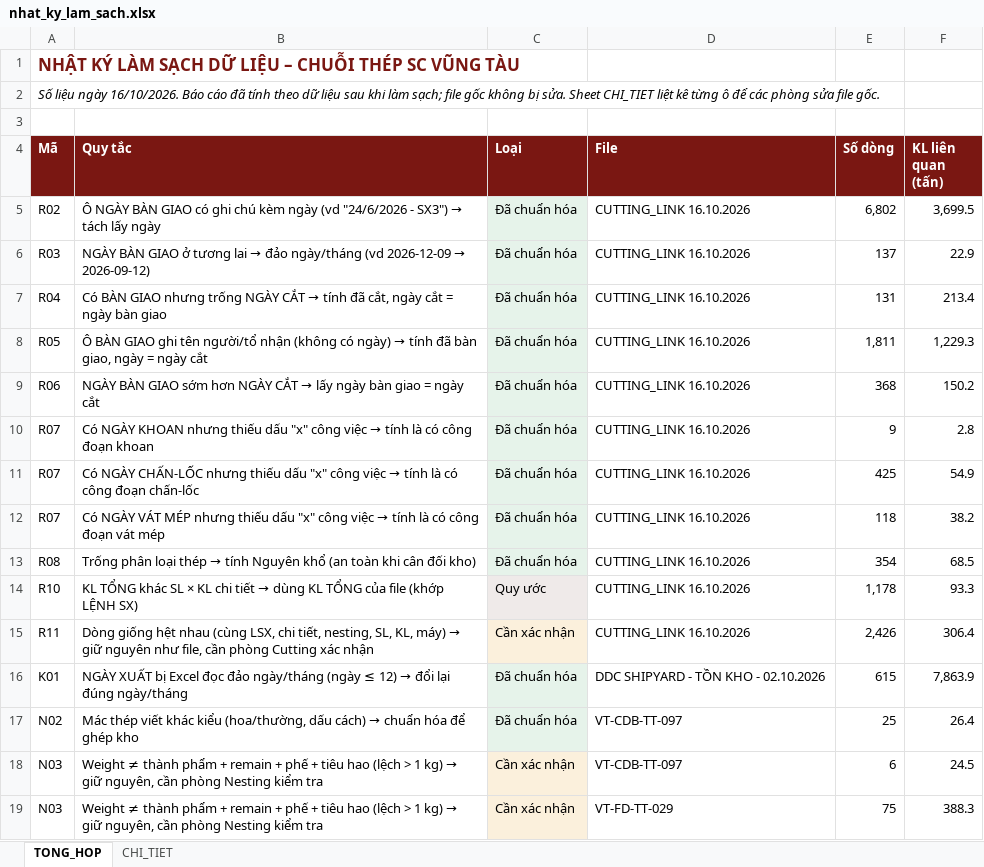
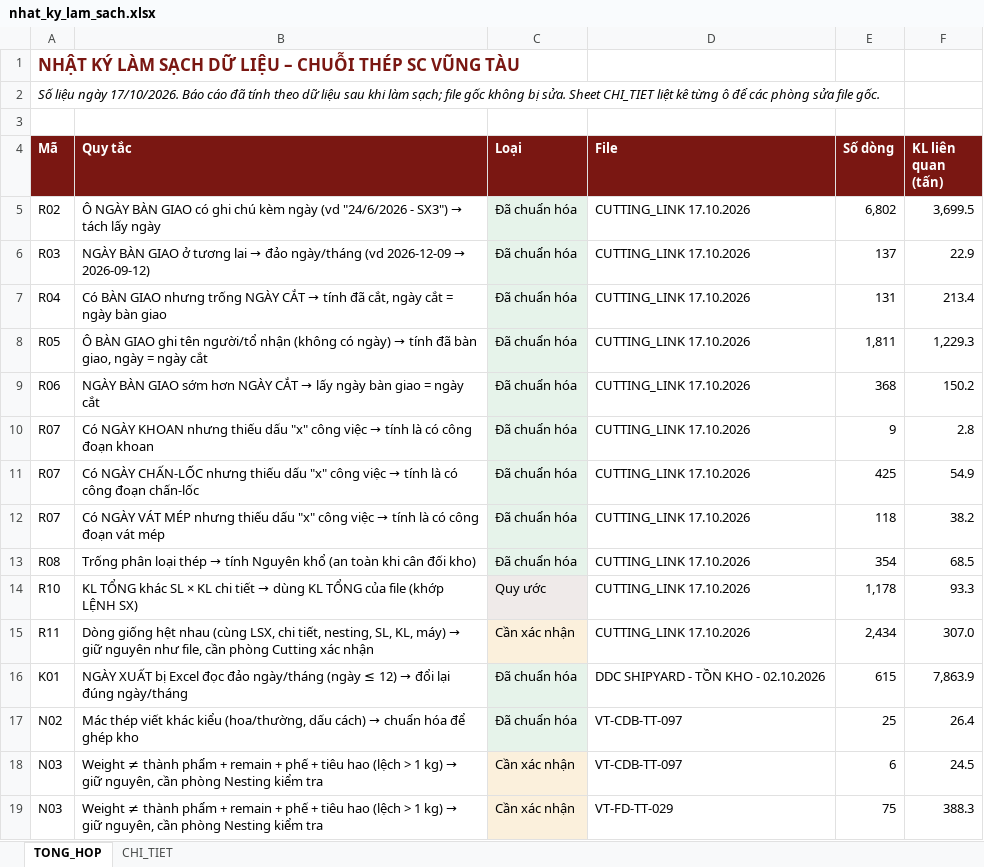
Before and after one commit to phucpt-hub/DDC-Shipyard, an Excel workbook: nhat_ky_lam_sach.xlsx, sheet TONG_HOP, drawn as a sheet; only a part is shown; values as stored, in another font and other column widths than the file's, no borders; the diff names each change by its address in the sheet, - before the commit and + after, or states it on an @@ line.

```diff
--- a/nhat_ky_lam_sach.xlsx (sheet TONG_HOP)
+++ b/nhat_ky_lam_sach.xlsx (sheet TONG_HOP)
-A2 (Mã): …liệu ngày 16/10/2026. Báo cáo…
+A2 (Mã): …liệu ngày 17/10/2026. Báo cáo…
-D5:D15 (File): CUTTING_LINK 16.10.2026
+D5:D15 (File): CUTTING_LINK 17.10.2026
-E15 (Số dòng): 2,426
+E15 (Số dòng): 2,434
-F15 (KL liên quan (tấn)): 306.4
+F15 (KL liên quan (tấn)): 307.0
```
Also changed, not shown: sheet CHI_TIET, 4 other files.
